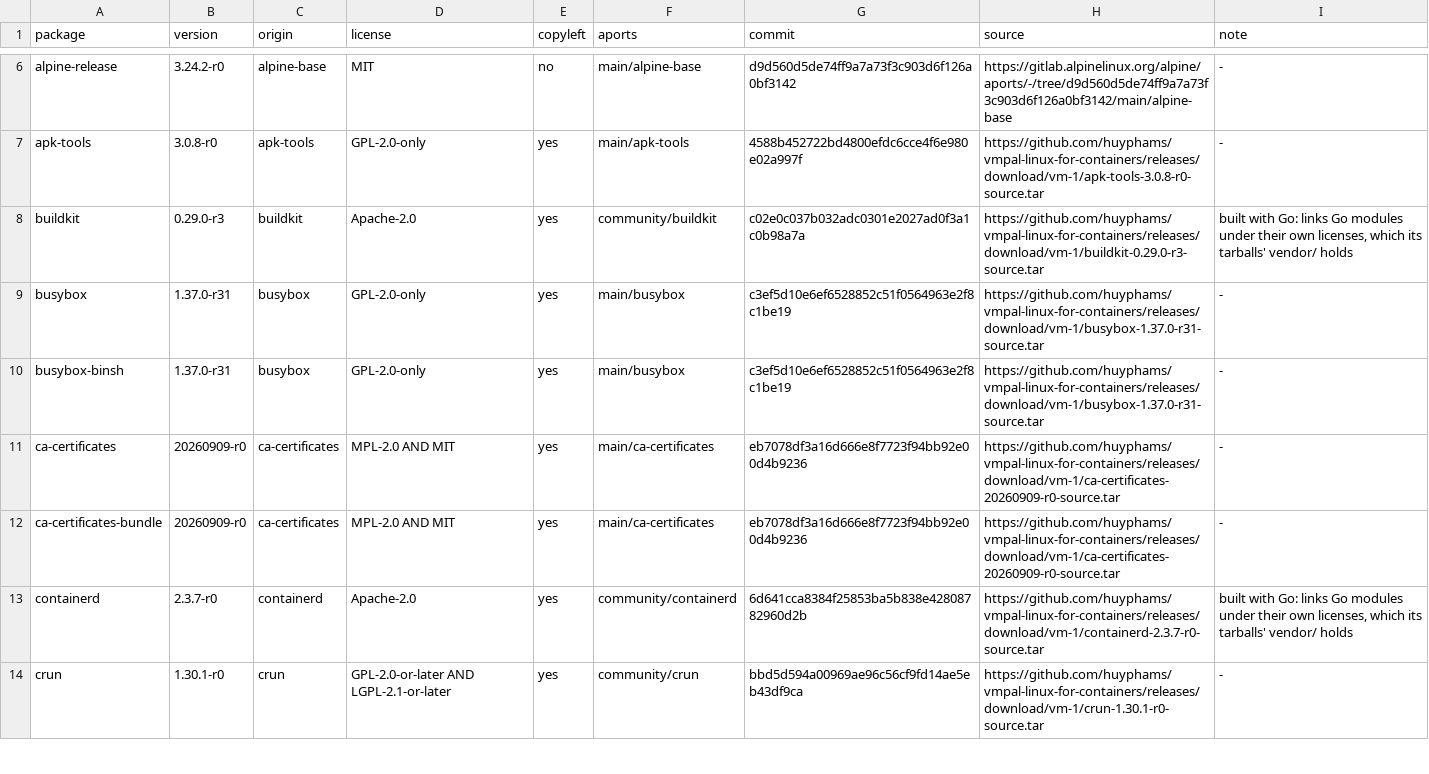
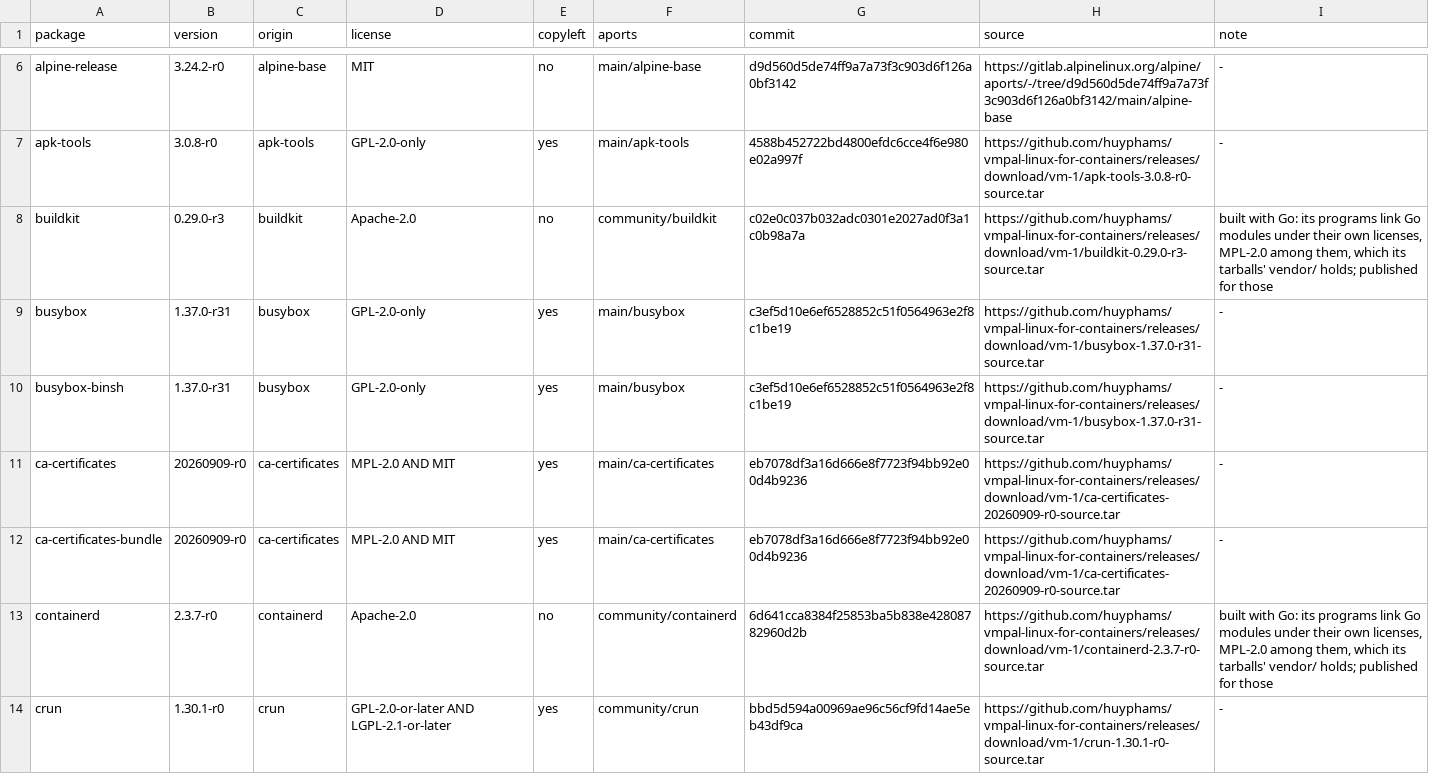
Before and after one commit to huyphams/vmpal-linux-for-containers, a TSV file: 1/packages.tsv, drawn as a sheet; only a part is shown, gaps mark what is left out; the diff covers the shown part only.

```diff
--- a/1/packages.tsv
+++ b/1/packages.tsv
@@ -7,3 +7,3 @@ alpine-release	3.24.2-r0	alpine-base	MIT	no	main/alpine-base	d9d560d5de74ff9a7a7
 apk-tools	3.0.8-r0	apk-tools	GPL-2.0-only	yes	main/apk-tools	4588b452722bd4800efdc6cce4f6e980e02a997f	https://github.com/huyphams/vmpal-linux-for-containers/releases/download/vm-1/apk-tools-3.0.8-r0-source.tar	-
-buildkit	0.29.0-r3	buildkit	Apache-2.0	yes	community/buildkit	c02e0c037b032adc0301e2027ad0f3a1c0b98a7a	https://github.com/huyphams/vmpal-linux-for-containers/releases/download/vm-1/buildkit-0.29.0-r3-source.tar	built with Go: links Go modules under their own licenses, which its tarballs' vendor/ holds
+buildkit	0.29.0-r3	buildkit	Apache-2.0	no	community/buildkit	c02e0c037b032adc0301e2027ad0f3a1c0b98a7a	https://github.com/huyphams/vmpal-linux-for-containers/releases/download/vm-1/buildkit-0.29.0-r3-source.tar	built with Go: its programs link Go modules under their own licenses, MPL-2.0 among them, which its tarballs' vendor/ holds; published for those
 busybox	1.37.0-r31	busybox	GPL-2.0-only	yes	main/busybox	c3ef5d10e6ef6528852c51f0564963e2f8c1be19	https://github.com/huyphams/vmpal-linux-for-containers/releases/download/vm-1/busybox-1.37.0-r31-source.tar	-
@@ -12,3 +12,3 @@ ca-certificates	20260909-r0	ca-certificates	MPL-2.0 AND MIT	yes	main/ca-certific
 ca-certificates-bundle	20260909-r0	ca-certificates	MPL-2.0 AND MIT	yes	main/ca-certificates	eb7078df3a16d666e8f7723f94bb92e00d4b9236	https://github.com/huyphams/vmpal-linux-for-containers/releases/download/vm-1/ca-certificates-20260909-r0-source.tar	-
-containerd	2.3.7-r0	containerd	Apache-2.0	yes	community/containerd	6d641cca8384f25853ba5b838e42808782960d2b	https://github.com/huyphams/vmpal-linux-for-containers/releases/download/vm-1/containerd-2.3.7-r0-source.tar	built with Go: links Go modules under their own licenses, which its tarballs' vendor/ holds
+containerd	2.3.7-r0	containerd	Apache-2.0	no	community/containerd	6d641cca8384f25853ba5b838e42808782960d2b	https://github.com/huyphams/vmpal-linux-for-containers/releases/download/vm-1/containerd-2.3.7-r0-source.tar	built with Go: its programs link Go modules under their own licenses, MPL-2.0 among them, which its tarballs' vendor/ holds; published for those
 crun	1.30.1-r0	crun	GPL-2.0-or-later AND LGPL-2.1-or-later	yes	community/crun	bbd5d594a00969ae96c56cf9fd14ae5eb43df9ca	https://github.com/huyphams/vmpal-linux-for-containers/releases/download/vm-1/crun-1.30.1-r0-source.tar	-
```
Also changed, not shown: 10 edited cells elsewhere in this file, 1/distfiles.tsv, 2/distfiles.tsv, 37 other files.
